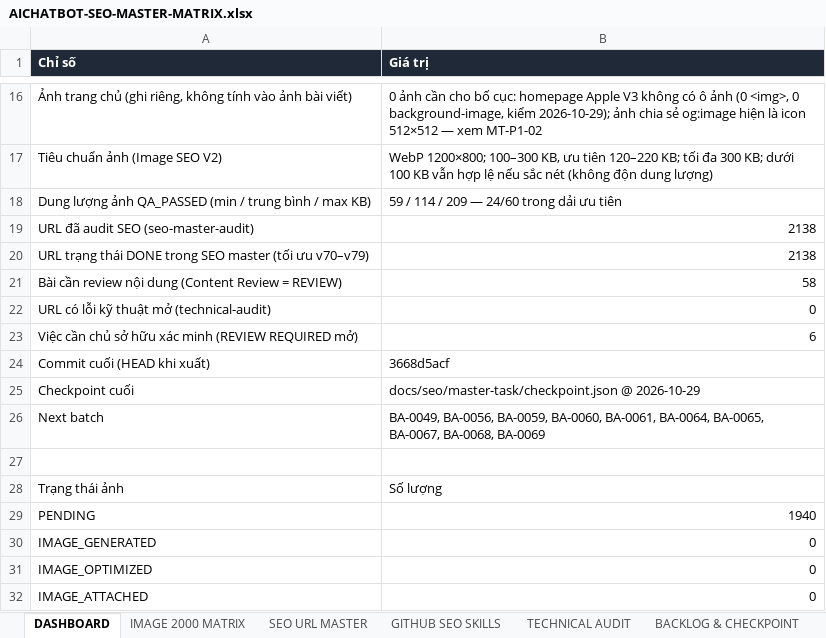
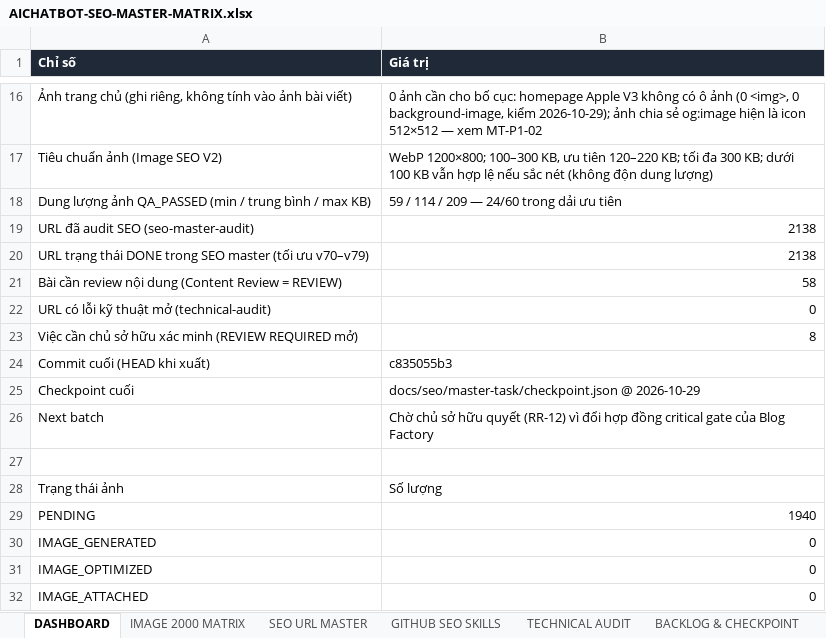
Before and after one commit to thuexemayhanoi/aichatbot, an Excel workbook: docs/seo/AICHATBOT-SEO-MASTER-MATRIX.xlsx, sheet DASHBOARD, drawn as a sheet; only a part is shown, gaps mark what is left out; values as stored, in another font and other column widths than the file's, no borders; the diff names each change by its address in the sheet, - before the commit and + after, or states it on an @@ line.

```diff
--- a/docs/seo/AICHATBOT-SEO-MASTER-MATRIX.xlsx (sheet DASHBOARD)
+++ b/docs/seo/AICHATBOT-SEO-MASTER-MATRIX.xlsx (sheet DASHBOARD)
-B23 (Giá trị): 6
+B23 (Giá trị): 8
-B24 (Giá trị): 3668d5acf
+B24 (Giá trị): c835055b3
-B26 (Giá trị): BA-0049, BA-0056, BA-0059, BA-0060, BA-0061, BA-0064, BA-0065, BA-0067, BA-0068, BA-0069
+B26 (Giá trị): Chờ chủ sở hữu quyết (RR-12) vì đổi hợp đồng critical gate của Blog Factory
```
Also changed, not shown: sheet REVIEW REQUIRED, sheet BACKLOG & CHECKPOINT, sheet EXECUTION LOG, sheet TECHNICAL AUDIT, 9 other files.
